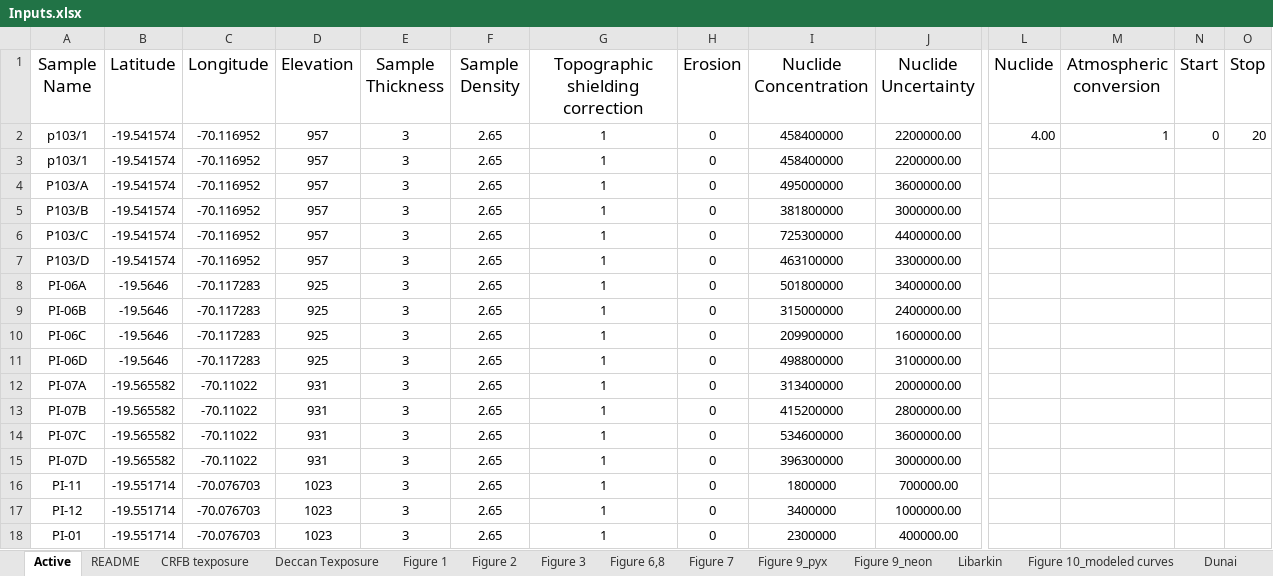
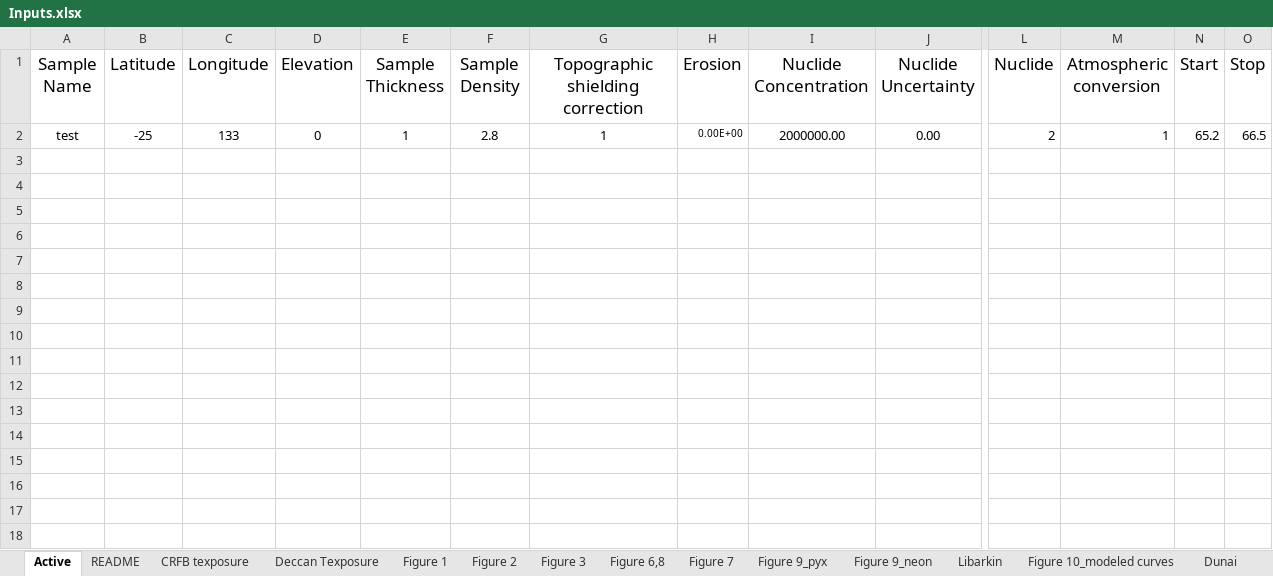
Before and after one commit to mmijjum/Production_Rates_Calculator, an Excel workbook: src/Data/Inputs.xlsx, sheet Active, drawn as a sheet; only a part is shown, gaps mark what is left out; values as stored, in another font and other column widths than the file's, no borders; removed rows and columns are numbered as before the commit, all else as after; rows hold the shown columns only; the diff names each change by its address in the sheet, - before the commit and + after, or states it on an @@ line.

```diff
--- a/src/Data/Inputs.xlsx (sheet Active)
+++ b/src/Data/Inputs.xlsx (sheet Active)
-row 2: p103/1 | -19.541574 | -70.116952 | 957 | 3 | 2.65 | 1 | 0 | 458400000 | 2200000.00 | 4.00 | 1 | 0 | 20
-row 3: p103/1 | -19.541574 | -70.116952 | 957 | 3 | 2.65 | 1 | 0 | 458400000 | 2200000.00
-row 4: P103/A | -19.541574 | -70.116952 | 957 | 3 | 2.65 | 1 | 0 | 495000000 | 3600000.00
-row 5: P103/B | -19.541574 | -70.116952 | 957 | 3 | 2.65 | 1 | 0 | 381800000 | 3000000.00
-row 6: P103/C | -19.541574 | -70.116952 | 957 | 3 | 2.65 | 1 | 0 | 725300000 | 4400000.00
-row 7: P103/D | -19.541574 | -70.116952 | 957 | 3 | 2.65 | 1 | 0 | 463100000 | 3300000.00
-row 8: PI-06A | -19.5646 | -70.117283 | 925 | 3 | 2.65 | 1 | 0 | 501800000 | 3400000.00
-row 9: PI-06B | -19.5646 | -70.117283 | 925 | 3 | 2.65 | 1 | 0 | 315000000 | 2400000.00
-row 10: PI-06C | -19.5646 | -70.117283 | 925 | 3 | 2.65 | 1 | 0 | 209900000 | 1600000.00
-row 11: PI-06D | -19.5646 | -70.117283 | 925 | 3 | 2.65 | 1 | 0 | 498800000 | 3100000.00
-row 12: PI-07A | -19.565582 | -70.11022 | 931 | 3 | 2.65 | 1 | 0 | 313400000 | 2000000.00
-row 13: PI-07B | -19.565582 | -70.11022 | 931 | 3 | 2.65 | 1 | 0 | 415200000 | 2800000.00
-row 14: PI-07C | -19.565582 | -70.11022 | 931 | 3 | 2.65 | 1 | 0 | 534600000 | 3600000.00
-row 15: PI-07D | -19.565582 | -70.11022 | 931 | 3 | 2.65 | 1 | 0 | 396300000 | 3000000.00
-row 16: PI-11 | -19.551714 | -70.076703 | 1023 | 3 | 2.65 | 1 | 0 | 1800000 | 700000.00
-row 17: PI-12 | -19.551714 | -70.076703 | 1023 | 3 | 2.65 | 1 | 0 | 3400000 | 1000000.00
-row 18: PI-01 | -19.551714 | -70.076703 | 1023 | 3 | 2.65 | 1 | 0 | 2300000 | 400000.00
+row 2: test | -25 | 133 | 0 | 1 | 2.8 | 1 | 0.00E+00 | 2000000.00 | 0.00 | 2 | 1 | 65.2 | 66.5
```
Also changed, not shown: 48 other files.
